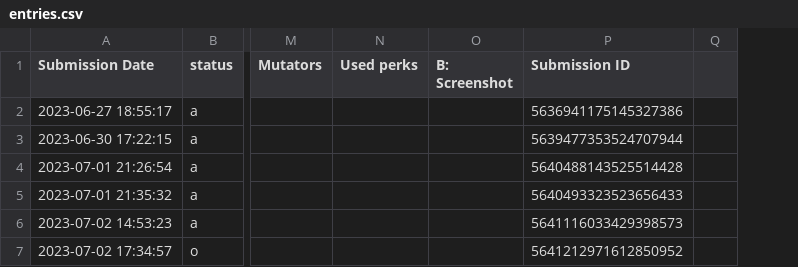
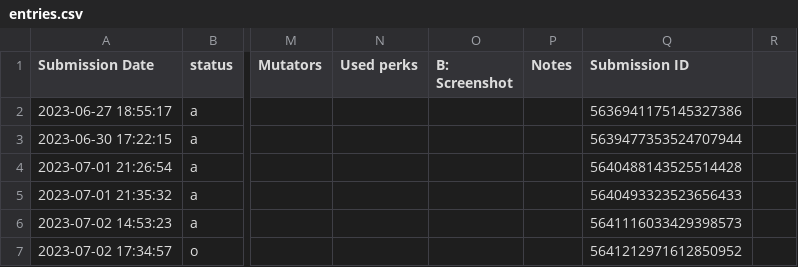
Before and after one commit to Ghost-Miner/Ghost-Miner.github.io, a CSV file: thronefall/entries.csv, drawn as a sheet; only a part is shown, gaps mark what is left out; the diff covers the shown part only; the diff names each change by its address in the sheet, - before the commit and + after, or states it on an @@ line.

Commit message:
Update entries.csv

```diff
--- a/thronefall/entries.csv
+++ b/thronefall/entries.csv
+column P (Notes), empty
```
Also changed, not shown: 1 added row and 2 edited cells elsewhere in this file.
